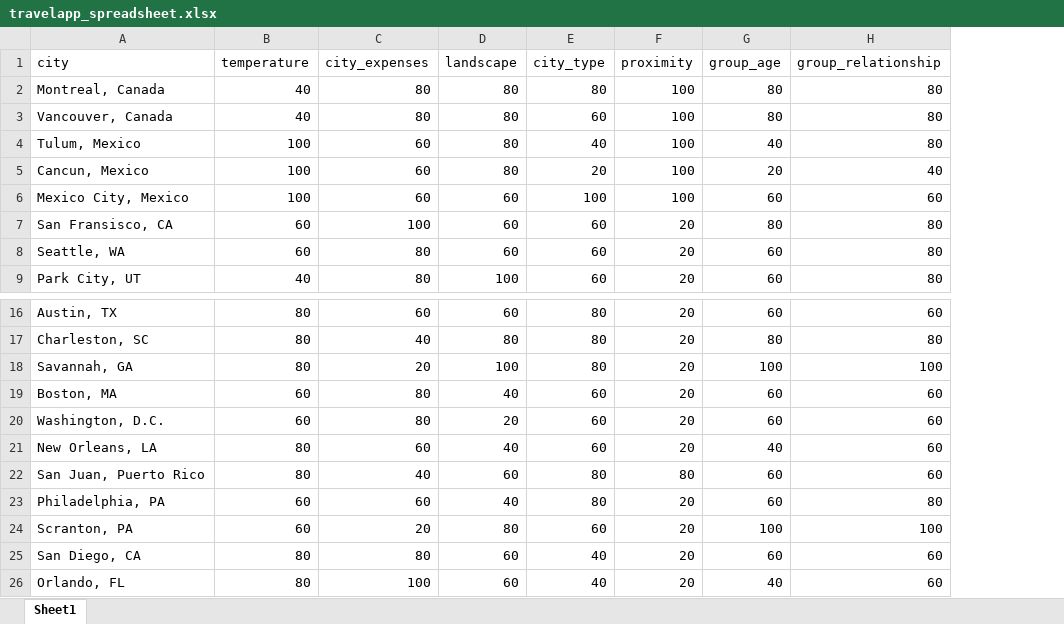
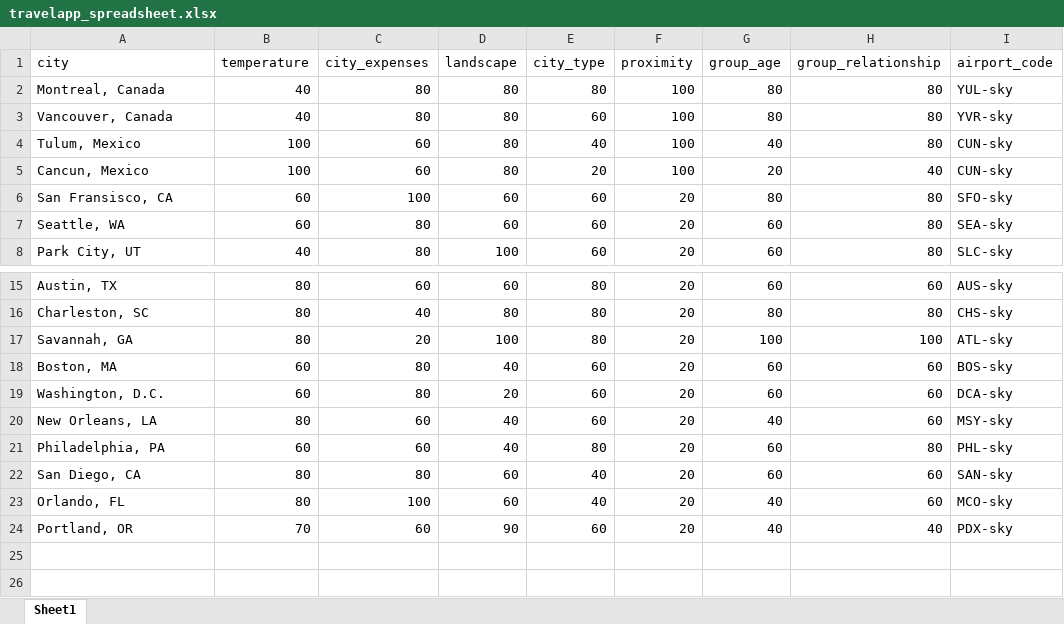
Before and after one commit to OperationDeploy/TRVL, an Excel workbook: travelapp_spreadsheet.xlsx, sheet Sheet1, drawn as a sheet; only a part is shown, gaps mark what is left out; values as stored, in another font and other column widths than the file's, no borders; charts and pictures not drawn; removed rows and columns are numbered as before the commit, all else as after; the diff names each change by its address in the sheet, - before the commit and + after, or states it on an @@ line.

Commit message:
feat/ Added flight feature with skycanner API. refactor/ Refactored schema to accept departure city and airport code.

```diff
--- a/travelapp_spreadsheet.xlsx (sheet Sheet1)
+++ b/travelapp_spreadsheet.xlsx (sheet Sheet1)
+column I (airport_code), rows 2-8: YUL-sky | YVR-sky | CUN-sky | CUN-sky | SFO-sky | SEA-sky | SLC-sky; rows 15-23: AUS-sky | CHS-sky | ATL-sky | BOS-sky | DCA-sky | MSY-sky | PHL-sky | SAN-sky | MCO-sky
-row 6: Mexico City, Mexico | 100 | 60 | 60 | 100 | 100 | 60 | 60
-row 22: San Juan, Puerto Rico | 80 | 40 | 60 | 80 | 80 | 60 | 60
-row 24: Scranton, PA | 60 | 20 | 80 | 60 | 20 | 100 | 100
+row 24: Portland, OR | 70 | 60 | 90 | 60 | 20 | 40 | 40 | PDX-sky
```
Also changed, not shown: 12 other files.
